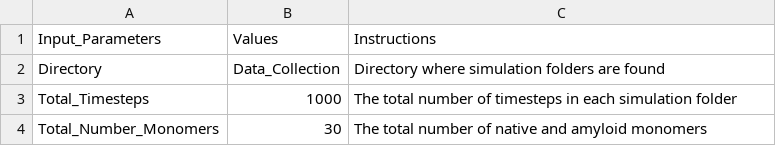
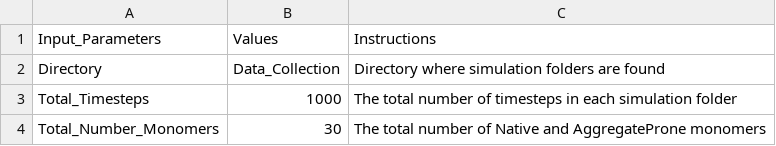
Before and after one commit to isagimon/FAIR_Implementation_ABM, a CSV file: Input_Parameters_Analysis.csv, drawn as a sheet.

```diff
--- a/Input_Parameters_Analysis.csv
+++ b/Input_Parameters_Analysis.csv
@@ -3,2 +3,2 @@ Directory,Data_Collection,Directory where simulation folders are found
 Total_Timesteps,1000,The total number of timesteps in each simulation folder
-Total_Number_Monomers,30,The total number of native and amyloid monomers
+Total_Number_Monomers,30,The total number of Native and AggregateProne monomers
```
Also changed, not shown: Input_Parameters.csv, 10 other files.
